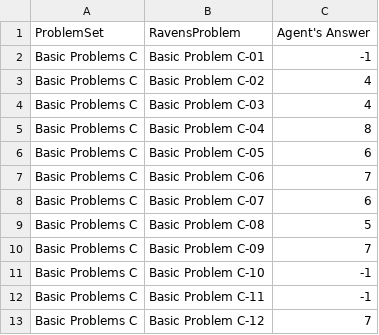
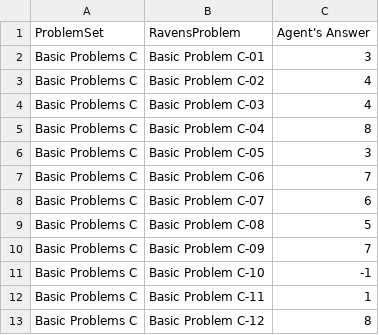
Before and after one commit to diyabenjamin/Ravens-Progressive-Matrices-Python, a CSV file: Project-Code-Python/AgentAnswers.csv, drawn as a sheet.

```diff
--- a/Project-Code-Python/AgentAnswers.csv
+++ b/Project-Code-Python/AgentAnswers.csv
@@ -1,3 +1,3 @@
 ProblemSet,RavensProblem,Agent's Answer
-Basic Problems C,Basic Problem C-01,-1
+Basic Problems C,Basic Problem C-01,3
 Basic Problems C,Basic Problem C-02,4
@@ -5,3 +5,3 @@ Basic Problems C,Basic Problem C-03,4
 Basic Problems C,Basic Problem C-04,8
-Basic Problems C,Basic Problem C-05,6
+Basic Problems C,Basic Problem C-05,3
 Basic Problems C,Basic Problem C-06,7
@@ -11,3 +11,3 @@ Basic Problems C,Basic Problem C-09,7
 Basic Problems C,Basic Problem C-10,-1
-Basic Problems C,Basic Problem C-11,-1
-Basic Problems C,Basic Problem C-12,7
+Basic Problems C,Basic Problem C-11,1
+Basic Problems C,Basic Problem C-12,8
```
Also changed, not shown: Project-Code-Python/ProblemResults.csv, 4 other files.
